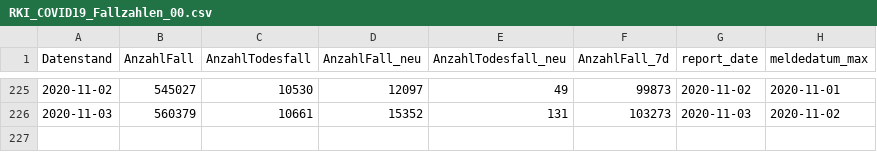
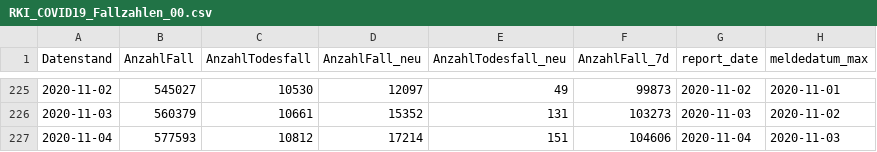
Before and after one commit to Rubber1Duck/RD_RKI_COVID19_DATA_NEW, a CSV file: Fallzahlen/RKI_COVID19_Fallzahlen_00.csv, drawn as a sheet; only a part is shown, gaps mark what is left out; the diff names each change by its address in the sheet, - before the commit and + after, or states it on an @@ line.

```diff
--- a/Fallzahlen/RKI_COVID19_Fallzahlen_00.csv
+++ b/Fallzahlen/RKI_COVID19_Fallzahlen_00.csv
+row 227: 2020-11-04 | 577593 | 10812 | 17214 | 151 | 104606 | 2020-11-04 | 2020-11-03
```
Also changed, not shown: Fallzahlen/RKI_COVID19_Fallzahlen_BL.csv, 20 other files.
